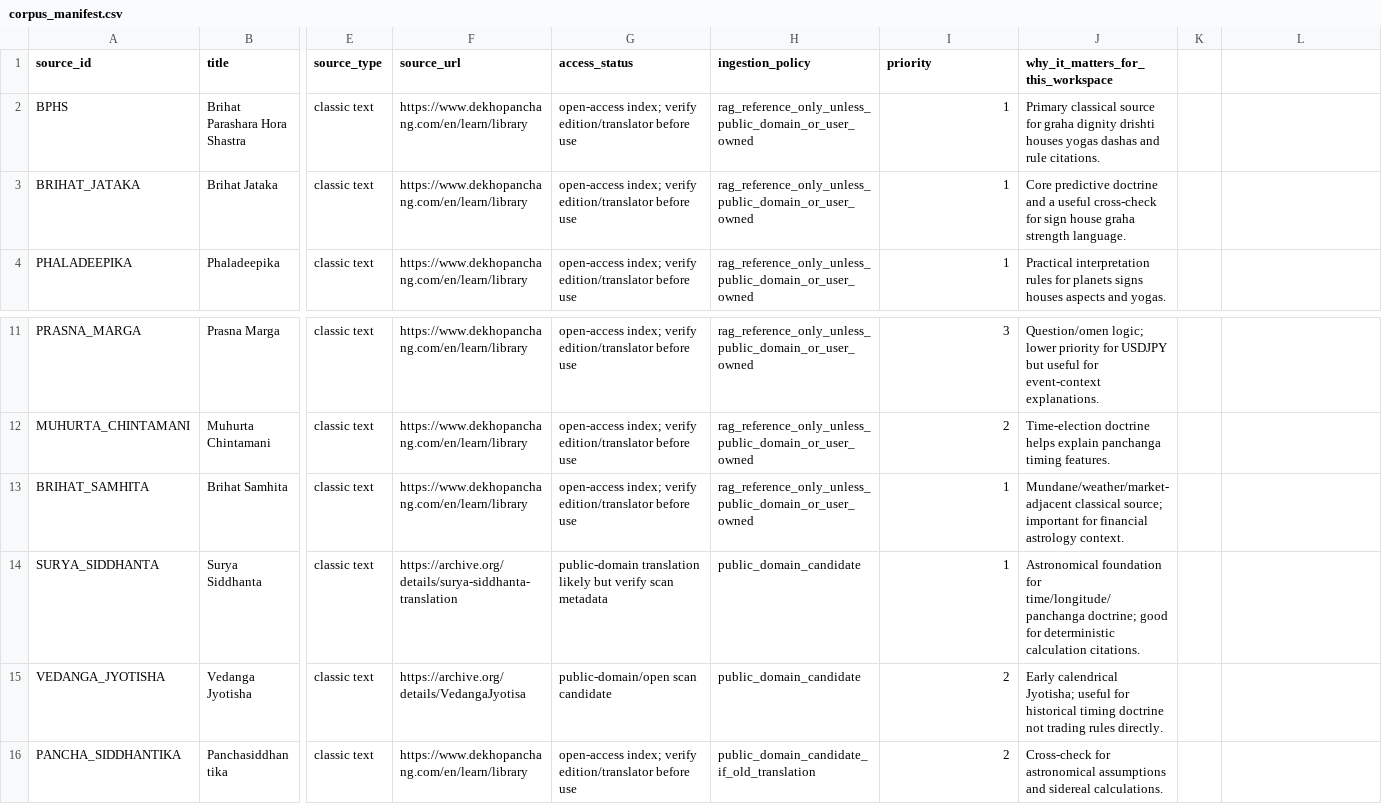
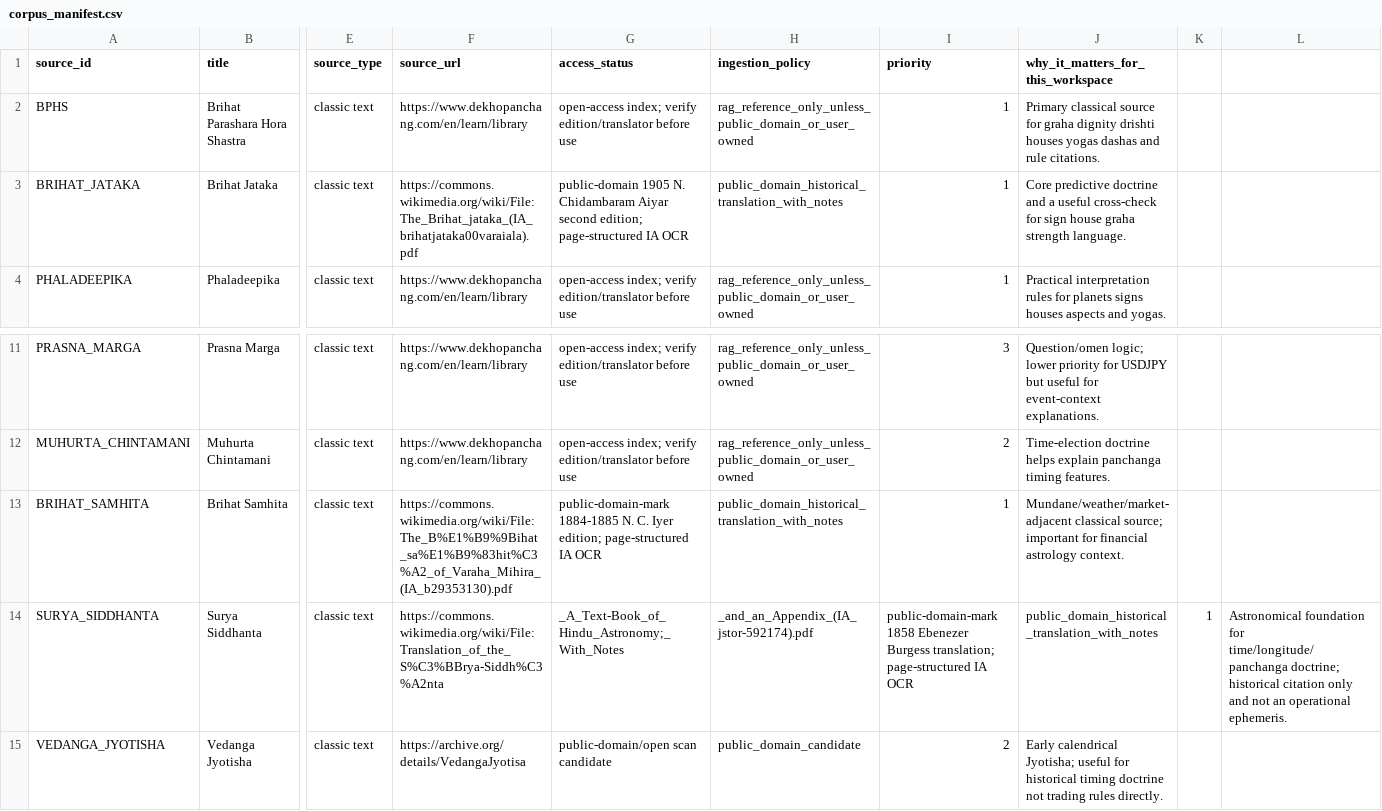
Before and after one commit to gouravdamade/gann-financial-astro-research, a CSV file: jyotish_agent/corpus_manifest.csv, drawn as a sheet; only a part is shown, gaps mark what is left out; the shorter side is filled out with more unchanged rows; the diff names each change by its address in the sheet, - before the commit and + after, or states it on an @@ line.

Commit message:
Ingest public-domain classical Jyotish sources

```diff
--- a/jyotish_agent/corpus_manifest.csv
+++ b/jyotish_agent/corpus_manifest.csv
-F3 (source_url): https://www.dekhopanchang.com/en/learn/library
+F3 (source_url): https://commons.wikimedia.org/wiki/File:The_Brihat_jataka_(IA_brihatjataka00varaiala).pdf
-G3 (access_status): open-access index; verify edition/translator before use
+G3 (access_status): public-domain 1905 N. Chidambaram Aiyar second edition; page-structured IA OCR
-H3 (ingestion_policy): rag_reference_only_unless_public_domain_or_user_owned
+H3 (ingestion_policy): public_domain_historical_translation_with_notes
-F13 (source_url): https://www.dekhopanchang.com/en/learn/library
+F13 (source_url): https://commons.wikimedia.org/wiki/File:The_B%E1%B9%9Bihat_sa%E1%B9%83hit%C3%A2_of_Varaha_Mihira_(IA_b29353130).pdf
-G13 (access_status): open-access index; verify edition/translator before use
+G13 (access_status): public-domain-mark 1884-1885 N. C. Iyer edition; page-structured IA OCR
-H13 (ingestion_policy): rag_reference_only_unless_public_domain_or_user_owned
+H13 (ingestion_policy): public_domain_historical_translation_with_notes
-F14 (source_url): https://archive.org/details/surya-siddhanta-translation
+F14 (source_url): https://commons.wikimedia.org/wiki/File:Translation_of_the_S%C3%BBrya-Siddh%C3%A2nta
-G14 (access_status): public-domain translation likely but verify scan metadata
+G14 (access_status): _A_Text-Book_of_Hindu_Astronomy;_With_Notes
-H14 (ingestion_policy): public_domain_candidate
+H14 (ingestion_policy): _and_an_Appendix_(IA_jstor-592174).pdf
-I14 (priority): 1
+I14 (priority): public-domain-mark 1858 Ebenezer Burgess translation; page-structured IA OCR
-J14: Astronomical foundation for time/longitude/panchanga doctrine; good for deterministic calculation citations.
+J14: public_domain_historical_translation_with_notes
-K14: (empty)
+K14: 1
-L14: (empty)
+L14: Astronomical foundation for time/longitude/panchanga doctrine; historical citation only and not an operational ephemeris.
```
Also changed, not shown: 12 other files.
